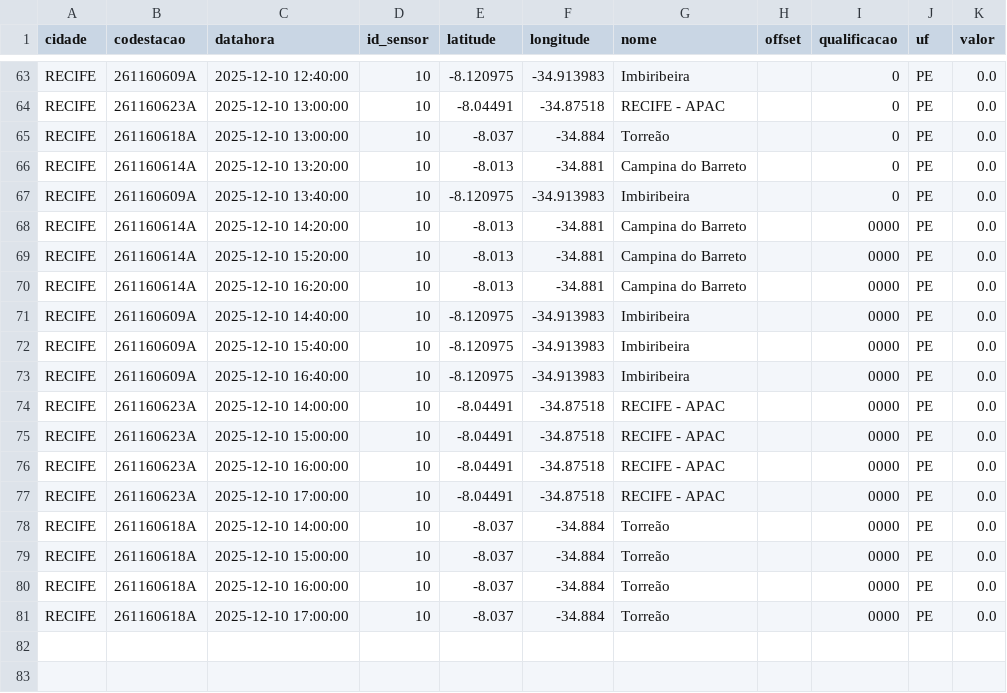
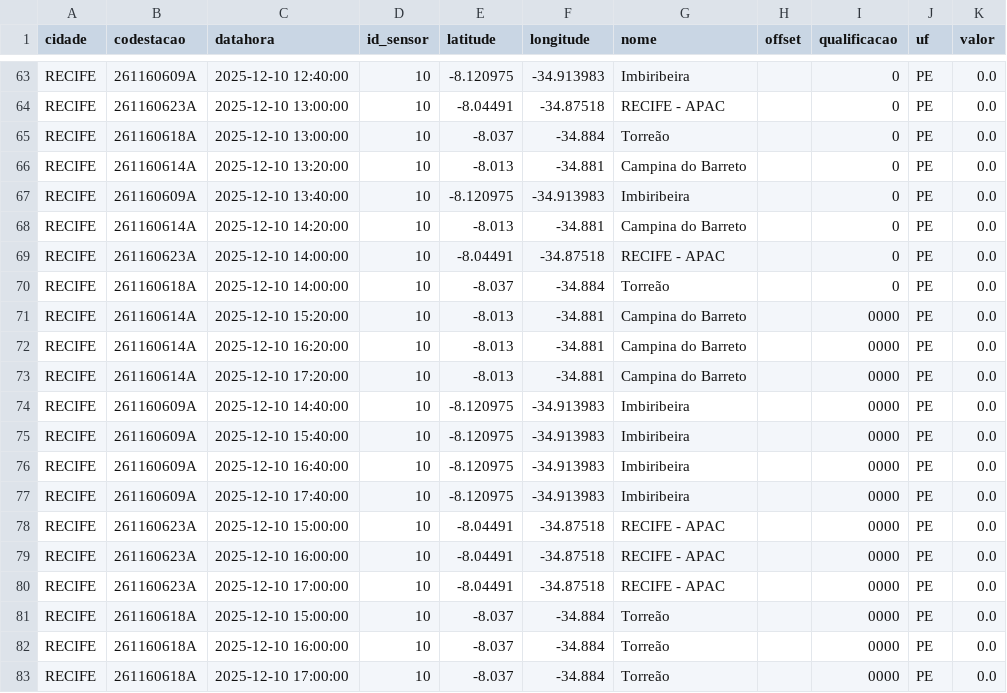
Before and after one commit to RafaellaB/Diagramas-de-risco-din-mico_01, a CSV file: chuva_recife_2025-12-10.csv, drawn as a sheet; only a part is shown, gaps mark what is left out.

```diff
--- a/chuva_recife_2025-12-10.csv
+++ b/chuva_recife_2025-12-10.csv
@@ -67,5 +67,8 @@ RECIFE,261160614A,2025-12-10 13:20:00,10,-8.013,-34.881,Campina do Barreto,,0,PE
 RECIFE,261160609A,2025-12-10 13:40:00,10,-8.120975,-34.913983,Imbiribeira,,0,PE,0.0
-RECIFE,261160614A,2025-12-10 14:20:00,10,-8.013,-34.881,Campina do Barreto,,0000,PE,0.0
+RECIFE,261160614A,2025-12-10 14:20:00,10,-8.013,-34.881,Campina do Barreto,,0,PE,0.0
+RECIFE,261160623A,2025-12-10 14:00:00,10,-8.04491,-34.87518,RECIFE - APAC,,0,PE,0.0
+RECIFE,261160618A,2025-12-10 14:00:00,10,-8.037,-34.884,Torreão,,0,PE,0.0
 RECIFE,261160614A,2025-12-10 15:20:00,10,-8.013,-34.881,Campina do Barreto,,0000,PE,0.0
 RECIFE,261160614A,2025-12-10 16:20:00,10,-8.013,-34.881,Campina do Barreto,,0000,PE,0.0
+RECIFE,261160614A,2025-12-10 17:20:00,10,-8.013,-34.881,Campina do Barreto,,0000,PE,0.0
 RECIFE,261160609A,2025-12-10 14:40:00,10,-8.120975,-34.913983,Imbiribeira,,0000,PE,0.0
@@ -73,3 +76,3 @@ RECIFE,261160609A,2025-12-10 15:40:00,10,-8.120975,-34.913983,Imbiribeira,,0000,
 RECIFE,261160609A,2025-12-10 16:40:00,10,-8.120975,-34.913983,Imbiribeira,,0000,PE,0.0
-RECIFE,261160623A,2025-12-10 14:00:00,10,-8.04491,-34.87518,RECIFE - APAC,,0000,PE,0.0
+RECIFE,261160609A,2025-12-10 17:40:00,10,-8.120975,-34.913983,Imbiribeira,,0000,PE,0.0
 RECIFE,261160623A,2025-12-10 15:00:00,10,-8.04491,-34.87518,RECIFE - APAC,,0000,PE,0.0
@@ -77,3 +80,2 @@ RECIFE,261160623A,2025-12-10 16:00:00,10,-8.04491,-34.87518,RECIFE - APAC,,0000,
 RECIFE,261160623A,2025-12-10 17:00:00,10,-8.04491,-34.87518,RECIFE - APAC,,0000,PE,0.0
-RECIFE,261160618A,2025-12-10 14:00:00,10,-8.037,-34.884,Torreão,,0000,PE,0.0
 RECIFE,261160618A,2025-12-10 15:00:00,10,-8.037,-34.884,Torreão,,0000,PE,0.0
```
